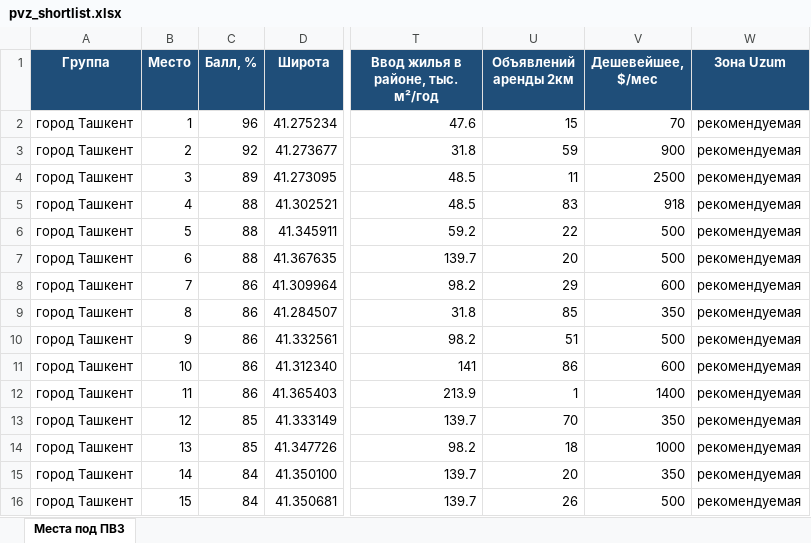
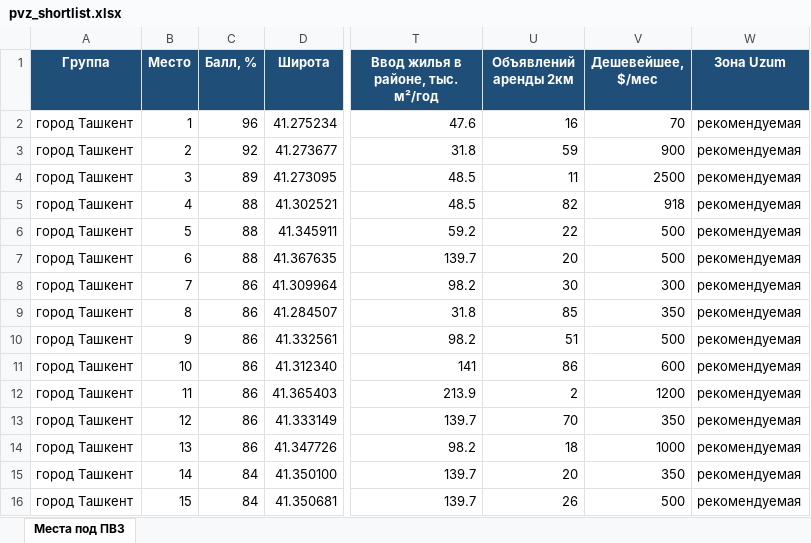
Before and after one commit to ivankorotaev777/map-, an Excel workbook: data/pvz_shortlist.xlsx, sheet Места под ПВЗ, drawn as a sheet; only a part is shown, gaps mark what is left out; values as stored, in another font and other column widths than the file's, no borders; the diff covers the shown part only; the diff names each change by its address in the sheet, - before the commit and + after, or states it on an @@ line.

```diff
--- a/data/pvz_shortlist.xlsx (sheet Места под ПВЗ)
+++ b/data/pvz_shortlist.xlsx (sheet Места под ПВЗ)
-U2 (Объявлений аренды 2км): 15
+U2 (Объявлений аренды 2км): 16
-U5 (Объявлений аренды 2км): 83
+U5 (Объявлений аренды 2км): 82
-U8 (Объявлений аренды 2км): 29
+U8 (Объявлений аренды 2км): 30
-V8 (Дешевейшее, $/мес): 600
+V8 (Дешевейшее, $/мес): 300
-U12 (Объявлений аренды 2км): 1
+U12 (Объявлений аренды 2км): 2
-V12 (Дешевейшее, $/мес): 1400
+V12 (Дешевейшее, $/мес): 1200
-C13:C14 (Балл, %): 85
+C13:C14 (Балл, %): 86
```
Also changed, not shown: 11 added rows, 11 removed rows and 160 edited cells elsewhere in this sheet, data/competitor_gaps.xlsx, data/zhk_registry.xlsx, 4 other files.
